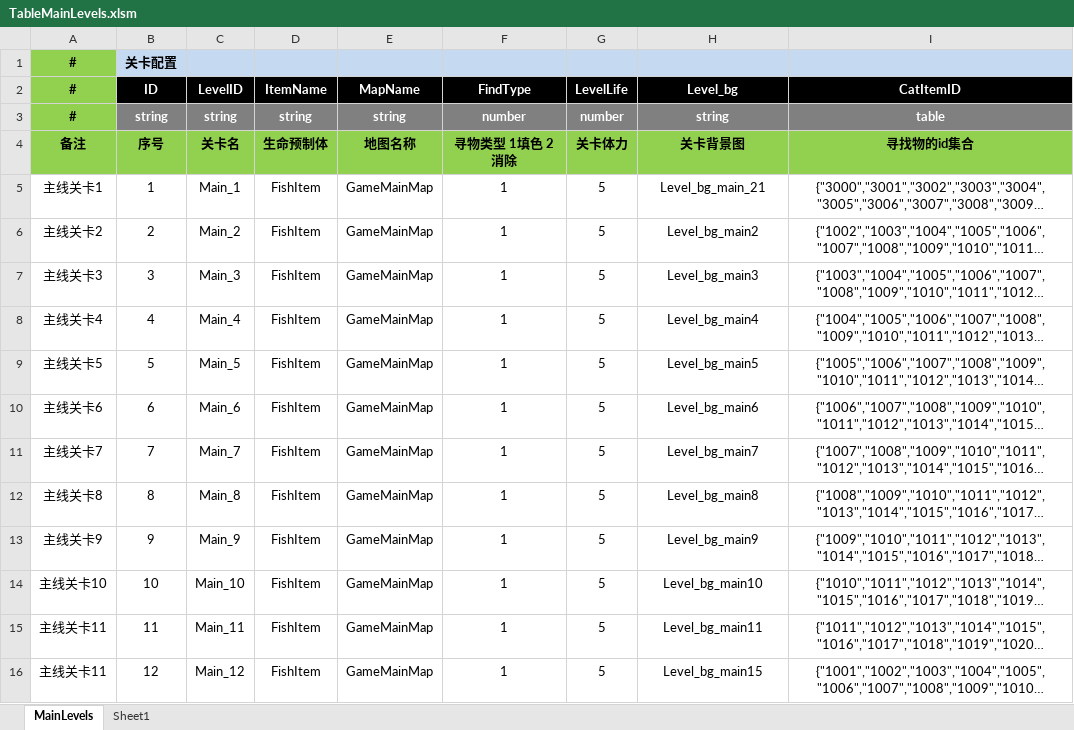
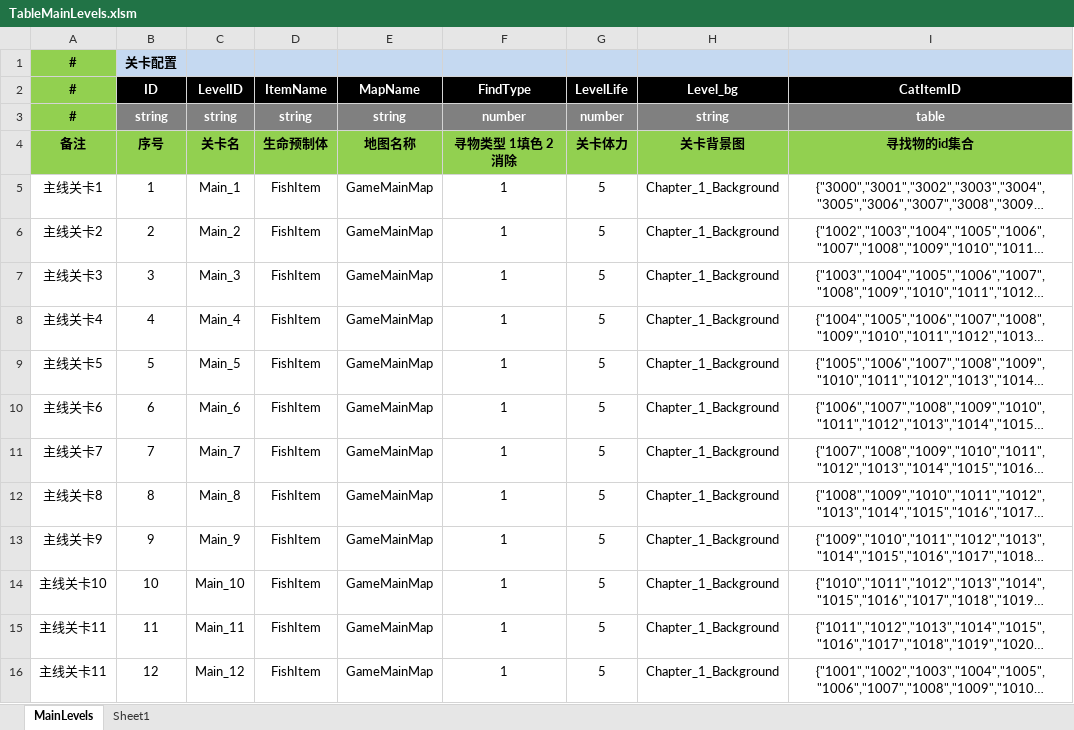
Before and after one commit to zhangbo33175/ArrowOL, an Excel workbook: Docs/Designs/Excels/Tables/AlTables/LevelConfigs/TableMainLevels.xlsm, sheet MainLevels, drawn as a sheet; long unchanged cells end in …; values as stored, in another font and other column widths than the file's, no borders; the diff names each change by its address in the sheet, - before the commit and + after, or states it on an @@ line.

```diff
--- a/Docs/Designs/Excels/Tables/AlTables/LevelConfigs/TableMainLevels.xlsm (sheet MainLevels)
+++ b/Docs/Designs/Excels/Tables/AlTables/LevelConfigs/TableMainLevels.xlsm (sheet MainLevels)
-H5 (Level_bg): Level_bg_main_21
+H5 (Level_bg): Chapter_1_Background
-H6 (Level_bg): Level_bg_main2
+H6 (Level_bg): Chapter_1_Background
-H7 (Level_bg): Level_bg_main3
+H7 (Level_bg): Chapter_1_Background
-H8 (Level_bg): Level_bg_main4
+H8 (Level_bg): Chapter_1_Background
-H9 (Level_bg): Level_bg_main5
+H9 (Level_bg): Chapter_1_Background
-H10 (Level_bg): Level_bg_main6
+H10 (Level_bg): Chapter_1_Background
-H11 (Level_bg): Level_bg_main7
+H11 (Level_bg): Chapter_1_Background
-H12 (Level_bg): Level_bg_main8
+H12 (Level_bg): Chapter_1_Background
-H13 (Level_bg): Level_bg_main9
+H13 (Level_bg): Chapter_1_Background
-H14 (Level_bg): Level_bg_main10
+H14 (Level_bg): Chapter_1_Background
-H15 (Level_bg): Level_bg_main11
+H15 (Level_bg): Chapter_1_Background
-H16 (Level_bg): Level_bg_main15
+H16 (Level_bg): Chapter_1_Background
```
Also changed, not shown: Docs/Designs/Excels/Tables/AlTables/Item/TableBuildings.xlsm, Docs/Designs/Excels/Tables/AlTables/Item/TableCharacters.xlsm, 31 other files.
